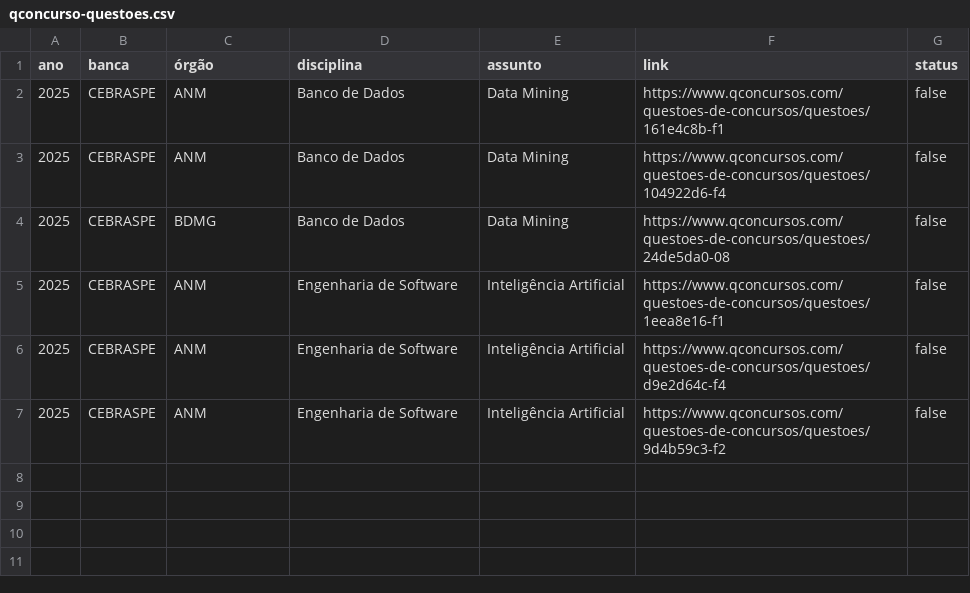
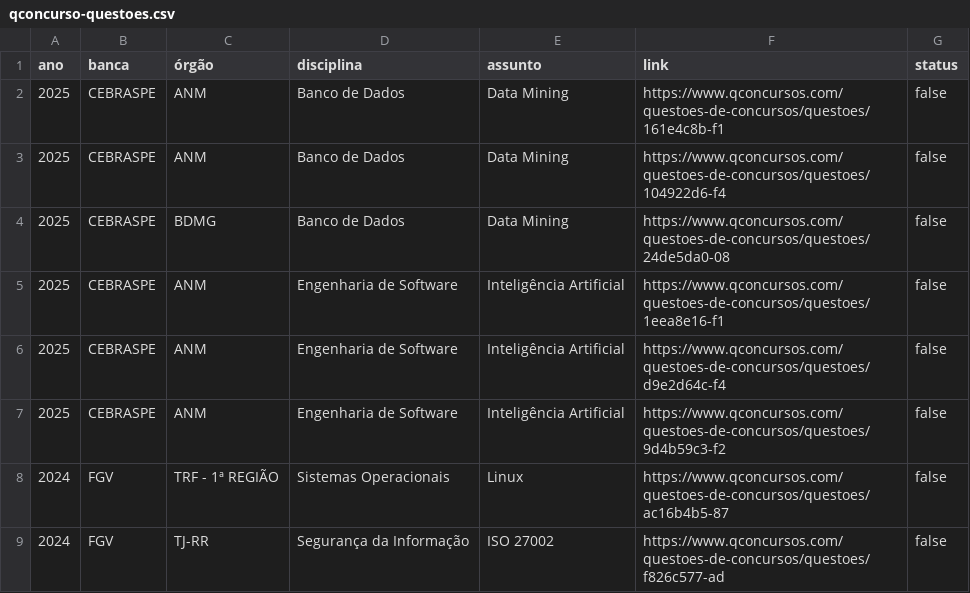
Before and after one commit to lucas85cunha/exercicios-concursos, a CSV file: qconcurso-questoes.csv, drawn as a sheet.

Commit message:
questões da FGV

```diff
--- a/qconcurso-questoes.csv
+++ b/qconcurso-questoes.csv
@@ -7 +7,3 @@ ano;banca;órgão;disciplina;assunto;link;status
 2025;CEBRASPE;ANM;Engenharia de Software;Inteligência Artificial;https://www.qconcursos.com/questoes-de-concursos/questoes/9d4b59c3-f2;false
+2024;FGV;TRF - 1ª REGIÃO;Sistemas Operacionais;Linux;https://www.qconcursos.com/questoes-de-concursos/questoes/ac16b4b5-87;false
+2024;FGV;TJ-RR;Segurança da Informação;ISO 27002;https://www.qconcursos.com/questoes-de-concursos/questoes/f826c577-ad;false
```
